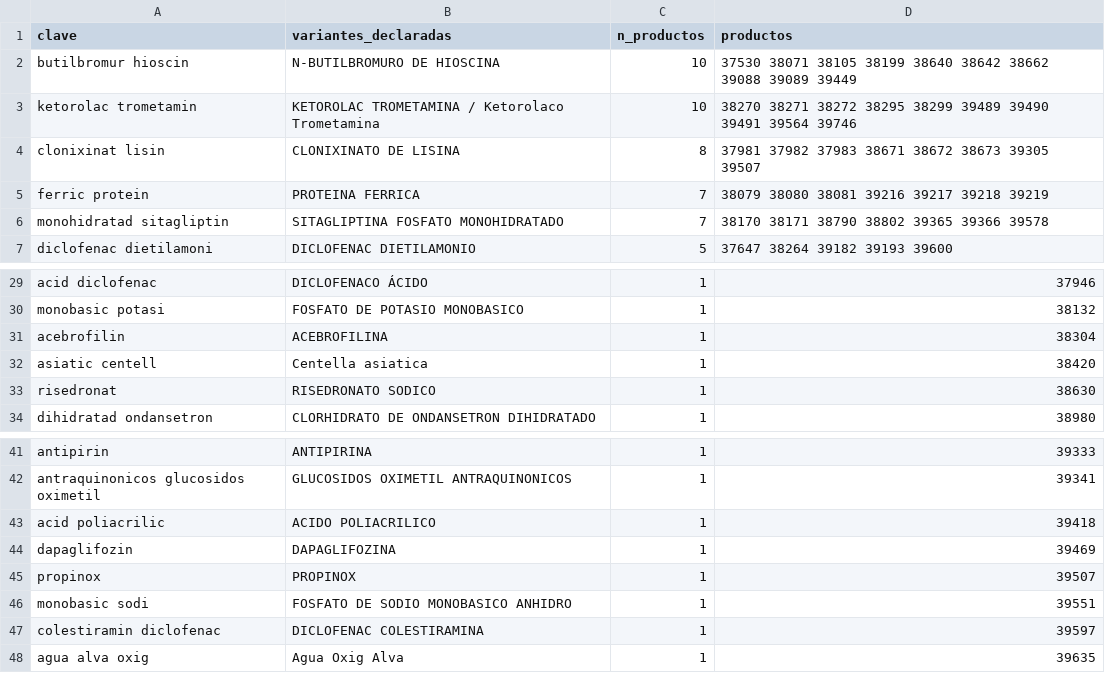
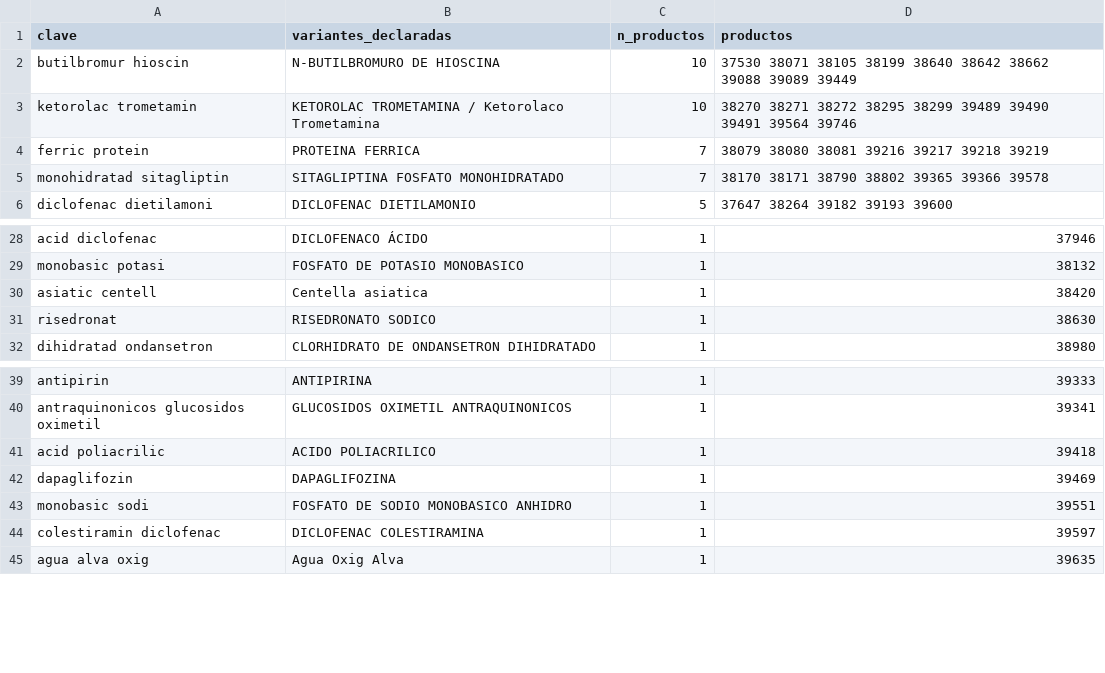
Before and after one commit to viktorlolve/drogueria-carrisan-backend, a CSV file: higia/data/limpiezas/2026-09-26_AUDIT_SIN_REF.csv, drawn as a sheet; only a part is shown, gaps mark what is left out; the diff names each change by its address in the sheet, - before the commit and + after, or states it on an @@ line.

```diff
--- a/higia/data/limpiezas/2026-09-26_AUDIT_SIN_REF.csv
+++ b/higia/data/limpiezas/2026-09-26_AUDIT_SIN_REF.csv
-row 4: clonixinat lisin | CLONIXINATO DE LISINA | 8 | 37981 37982 37983 38671 38672 38673 39305 39507
-row 31: acebrofilin | ACEBROFILINA | 1 | 38304
-row 45: propinox | PROPINOX | 1 | 39507
```
Also changed, not shown: higia/data/limpiezas/2026-09-26_MOLECULAS_NUEVAS_POR_CREAR.csv, 30 other files.
